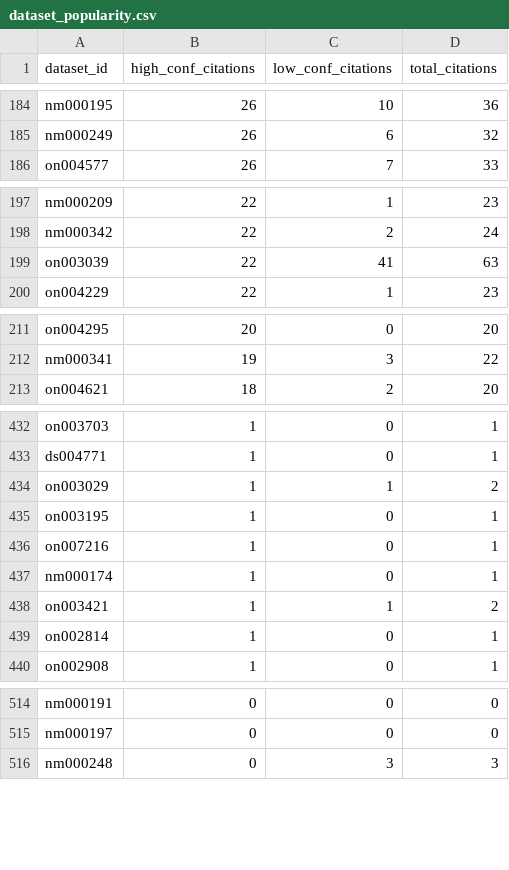
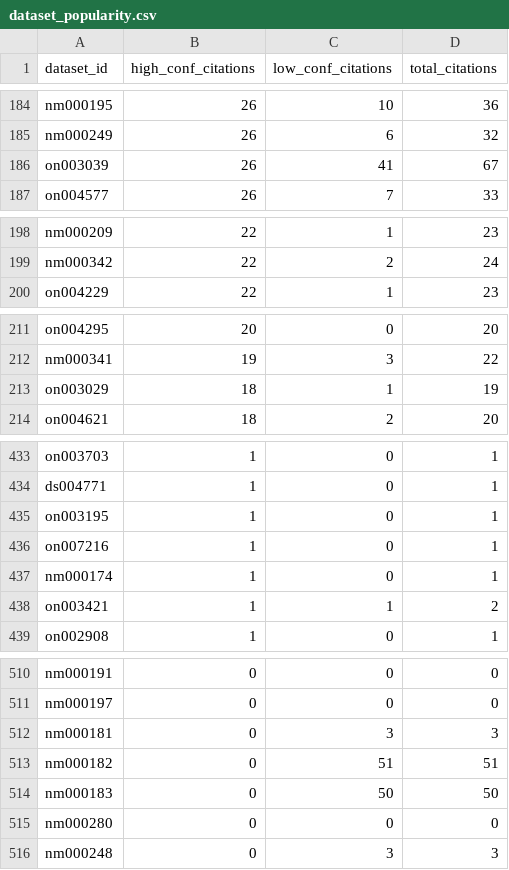
Before and after one commit to sccn/nemar-citations, a CSV file: dashboard_data/network/dataset_popularity.csv, drawn as a sheet; only a part is shown, gaps mark what is left out; the diff covers the shown part only.

```diff
--- a/dashboard_data/network/dataset_popularity.csv
+++ b/dashboard_data/network/dataset_popularity.csv
@@ -185,2 +185,3 @@ nm000195,26,10,36
 nm000249,26,6,32
+on003039,26,41,67
 on004577,26,7,33
@@ -198,3 +199,2 @@ nm000209,22,1,23
 nm000342,22,2,24
-on003039,22,41,63
 on004229,22,1,23
@@ -212,2 +212,3 @@ on004295,20,0,20
 nm000341,19,3,22
+on003029,18,1,19
 on004621,18,2,20
@@ -433,3 +434,2 @@ on003703,1,0,1
 ds004771,1,0,1
-on003029,1,1,2
 on003195,1,0,1
@@ -438,3 +438,2 @@ nm000174,1,0,1
 on003421,1,1,2
-on002814,1,0,1
 on002908,1,0,1
@@ -515,2 +511,6 @@ nm000191,0,0,0
 nm000197,0,0,0
+nm000181,0,3,3
+nm000182,0,51,51
+nm000183,0,50,50
+nm000280,0,0,0
 nm000248,0,3,3
```
Also changed, not shown: 1 added row and 2 edited cells elsewhere in this file, dashboard_data/network/author_influence.csv, dashboard_data/network/bridge_papers.csv, 26 other files.
